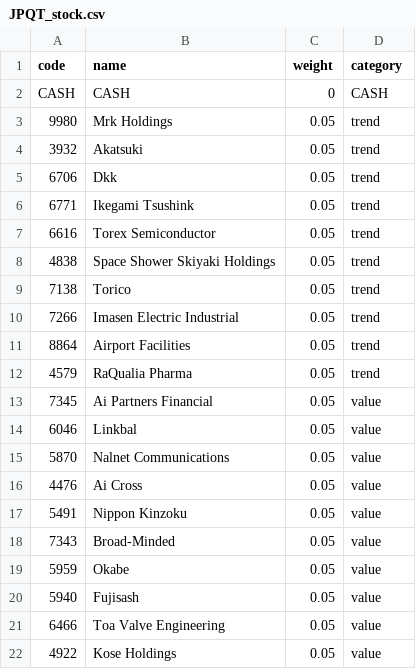
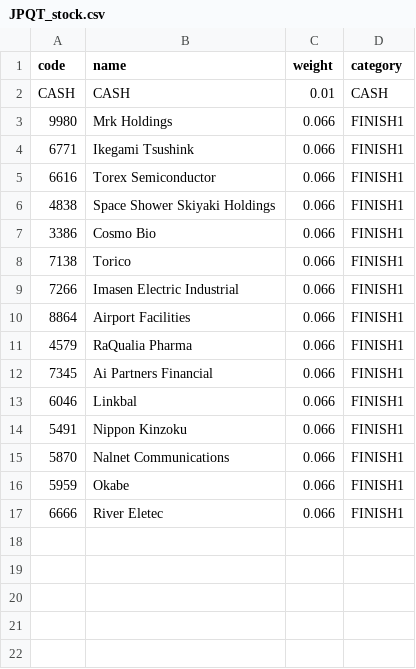
Before and after one commit to zalankr/git_folder, a CSV file: Trading/TR_JPQT/JPQT_stock.csv, drawn as a sheet.

Commit message:
modified:   Trading/TR_JPQT/JPQT_stock.csv 	modified:   Trading/TR_USQT/USQT_TR.py 	modified:   Trading/TR_USQT/USQT_stock.csv

```diff
--- a/Trading/TR_JPQT/JPQT_stock.csv
+++ b/Trading/TR_JPQT/JPQT_stock.csv
@@ -1,22 +1,17 @@
 code,name,weight,category
-CASH,CASH,0,CASH
-9980,Mrk Holdings,0.05,trend
-3932,Akatsuki,0.05,trend
-6706,Dkk,0.05,trend
-6771,Ikegami Tsushink,0.05,trend
-6616,Torex Semiconductor,0.05,trend
-4838,Space Shower Skiyaki Holdings,0.05,trend
-7138,Torico,0.05,trend
-7266,Imasen Electric Industrial,0.05,trend
-8864,Airport Facilities,0.05,trend
-4579,RaQualia Pharma,0.05,trend
-7345,Ai Partners Financial,0.05,value
-6046,Linkbal,0.05,value
-5870,Nalnet Communications,0.05,value
-4476,Ai Cross,0.05,value
-5491,Nippon Kinzoku,0.05,value
-7343,Broad-Minded,0.05,value
-5959,Okabe,0.05,value
-5940,Fujisash,0.05,value
-6466,Toa Valve Engineering,0.05,value
-4922,Kose Holdings,0.05,value
+CASH,CASH,0.01,CASH
+9980,Mrk Holdings,0.066,FINISH1
+6771,Ikegami Tsushink,0.066,FINISH1
+6616,Torex Semiconductor,0.066,FINISH1
+4838,Space Shower Skiyaki Holdings,0.066,FINISH1
+3386,Cosmo Bio,0.066,FINISH1
+7138,Torico,0.066,FINISH1
+7266,Imasen Electric Industrial,0.066,FINISH1
+8864,Airport Facilities,0.066,FINISH1
+4579,RaQualia Pharma,0.066,FINISH1
+7345,Ai Partners Financial,0.066,FINISH1
+6046,Linkbal,0.066,FINISH1
+5491,Nippon Kinzoku,0.066,FINISH1
+5870,Nalnet Communications,0.066,FINISH1
+5959,Okabe,0.066,FINISH1
+6666,River Eletec,0.066,FINISH1
```
Also changed, not shown: Trading/TR_USQT/USQT_stock.csv, 1 other file.
